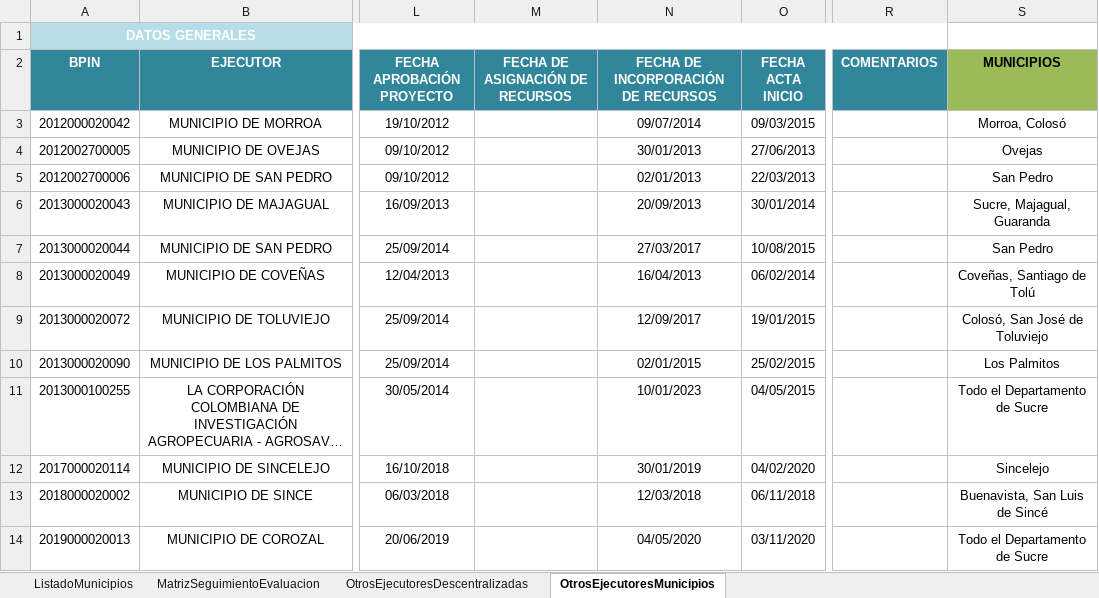
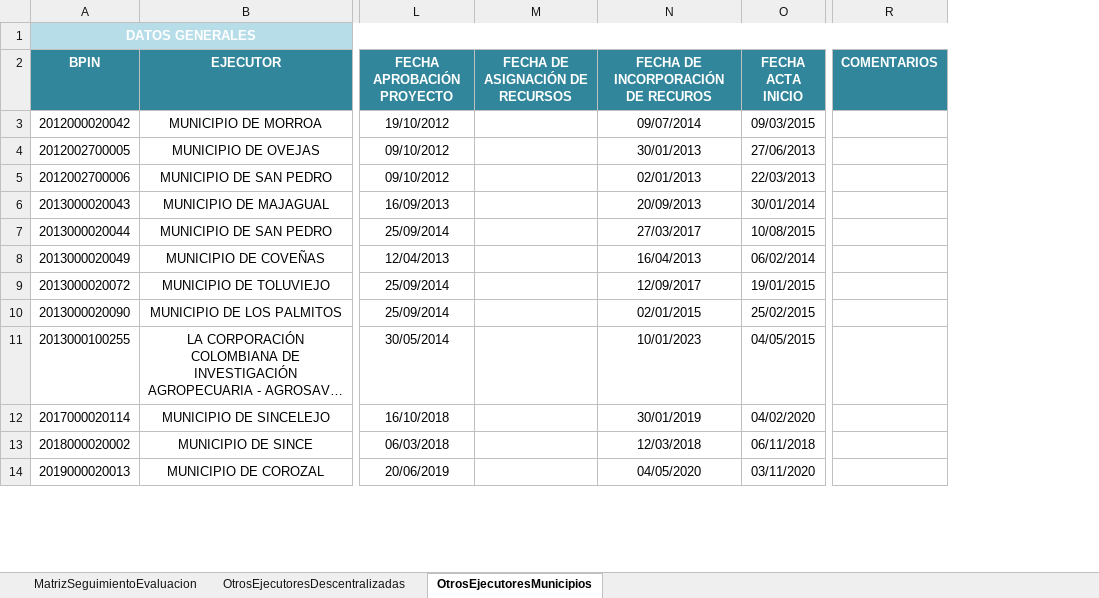
Before and after one commit to Dona121/Matriz-Evaluacion-Regalias, an Excel workbook: data/MatrizSeguimientoEvaluacion.xlsx, sheet OtrosEjecutoresMunicipios, drawn as a sheet; only a part is shown, gaps mark what is left out; long unchanged cells end in …; values as stored, in another font and other column widths than the file's, no borders; table styles not drawn; the diff names each change by its address in the sheet, - before the commit and + after, or states it on an @@ line.

```diff
--- a/data/MatrizSeguimientoEvaluacion.xlsx (sheet OtrosEjecutoresMunicipios)
+++ b/data/MatrizSeguimientoEvaluacion.xlsx (sheet OtrosEjecutoresMunicipios)
-sheet tab: ListadoMunicipios
-column S (MUNICIPIOS), rows 3-14: Morroa, Colosó | Ovejas | San Pedro | Sucre, Majagual, Guaranda | San Pedro | Coveñas, Santiago de Tolú | Colosó, San José de Toluviejo | Los Palmitos | Todo el Departamento de Sucre | Sincelejo | Buenavista, San Luis de Sincé | Todo el Departamento de Sucre
-N2: FECHA DE INCORPORACIÓN DE RECURSOS
+N2: FECHA DE INCORPORACIÓN DE RECUROS
```
Also changed, not shown: sheet MatrizSeguimientoEvaluacion, sheet OtrosEjecutoresDescentralizadas, formulas that keep their value, hidden cells, data/CG-cttos.xlsx.
